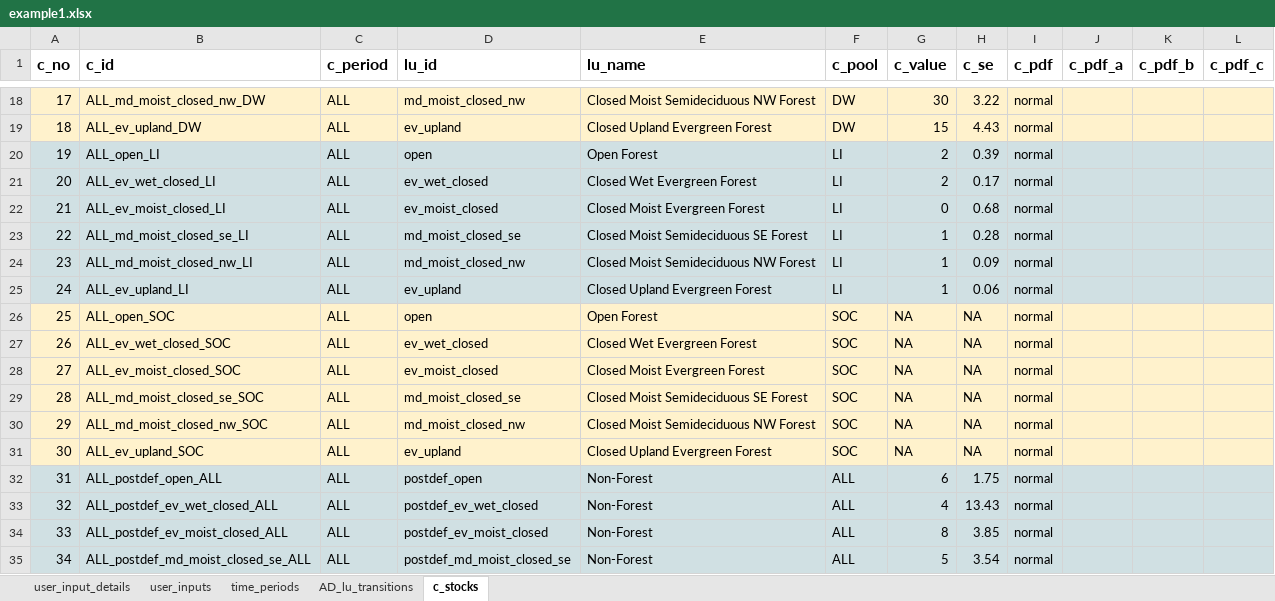
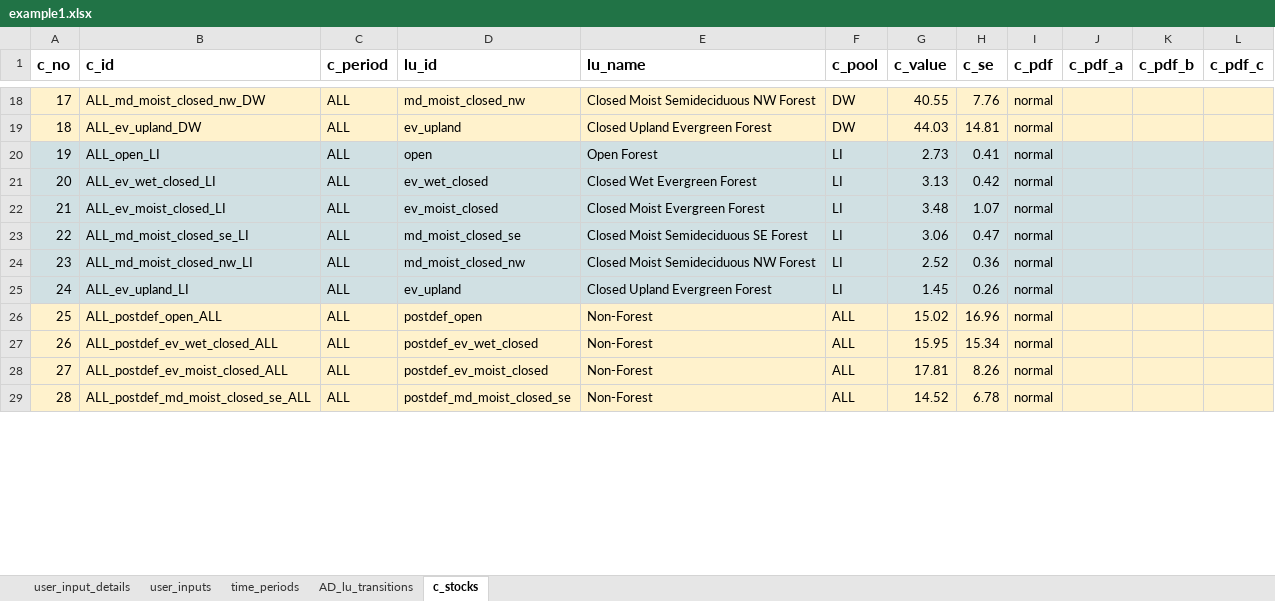
Before and after one commit to openforis/mocaredd, an Excel workbook: inst/extdata/example1.xlsx, sheet c_stocks, drawn as a sheet; only a part is shown, gaps mark what is left out; values as stored, in another font and other column widths than the file's, no borders; removed rows and columns are numbered as before the commit, all else as after; the diff covers the shown part only; the diff names each change by its address in the sheet, - before the commit and + after, or states it on an @@ line.

```diff
--- a/inst/extdata/example1.xlsx (sheet c_stocks)
+++ b/inst/extdata/example1.xlsx (sheet c_stocks)
-G18 (c_value): 30
+G18 (c_value): 40.55
-H18 (c_se): 3.22
+H18 (c_se): 7.76
-G19 (c_value): 15
+G19 (c_value): 44.03
-H19 (c_se): 4.43
+H19 (c_se): 14.81
-G20 (c_value): 2
+G20 (c_value): 2.73
-H20 (c_se): 0.39
+H20 (c_se): 0.41
-G21 (c_value): 2
+G21 (c_value): 3.13
-H21 (c_se): 0.17
+H21 (c_se): 0.42
-G22 (c_value): 0
+G22 (c_value): 3.48
-H22 (c_se): 0.68
+H22 (c_se): 1.07
-G23 (c_value): 1
+G23 (c_value): 3.06
-H23 (c_se): 0.28
+H23 (c_se): 0.47
-G24 (c_value): 1
+G24 (c_value): 2.52
-H24 (c_se): 0.09
+H24 (c_se): 0.36
-G25 (c_value): 1
+G25 (c_value): 1.45
-H25 (c_se): 0.06
+H25 (c_se): 0.26
-row 26: 25 | ALL_open_SOC | ALL | open | Open Forest | SOC | NA | NA | normal
-row 27: 26 | ALL_ev_wet_closed_SOC | ALL | ev_wet_closed | Closed Wet Evergreen Forest | SOC | NA | NA | normal
-row 28: 27 | ALL_ev_moist_closed_SOC | ALL | ev_moist_closed | Closed Moist Evergreen Forest | SOC | NA | NA | normal
-row 29: 28 | ALL_md_moist_closed_se_SOC | ALL | md_moist_closed_se | Closed Moist Semideciduous SE Forest | SOC | NA | NA | normal
-row 30: 29 | ALL_md_moist_closed_nw_SOC | ALL | md_moist_closed_nw | Closed Moist Semideciduous NW Forest | SOC | NA | NA | normal
-row 31: 30 | ALL_ev_upland_SOC | ALL | ev_upland | Closed Upland Evergreen Forest | SOC | NA | NA | normal
@@ column A (c_no) renumbered from row 26 down @@
-A26:L29 fill: #D0E0E3
+A26:L29 fill: #FFF2CC
-G26 (c_value): 6
+G26 (c_value): 15.02
-H26 (c_se): 1.75
+H26 (c_se): 16.96
-G27 (c_value): 4
+G27 (c_value): 15.95
-H27 (c_se): 13.43
+H27 (c_se): 15.34
-G28 (c_value): 8
+G28 (c_value): 17.81
-H28 (c_se): 3.85
+H28 (c_se): 8.26
-G29 (c_value): 5
+G29 (c_value): 14.52
-H29 (c_se): 3.54
+H29 (c_se): 6.78
```
Also changed, not shown: 60 edited cells and cell formats elsewhere in this sheet, sheet AD_lu_transitions, sheet user_inputs, formulas that keep their value, 3 other files.
